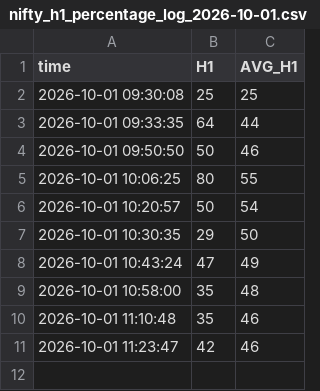
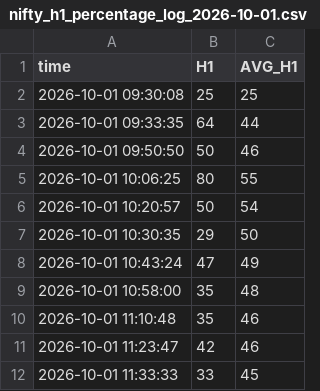
Before and after one commit to bigdatainterview18-cmyk/Nifty_Combined, a CSV file: docs/H1_avg/nifty_h1_percentage_log_2026-10-01.csv, drawn as a sheet; the diff names each change by its address in the sheet, - before the commit and + after, or states it on an @@ line.

```diff
--- a/docs/H1_avg/nifty_h1_percentage_log_2026-10-01.csv
+++ b/docs/H1_avg/nifty_h1_percentage_log_2026-10-01.csv
+row 12: 2026-10-01 11:33:33 | 33 | 45
```
Also changed, not shown: docs/option_score/option_score_2026-10-01.csv, 2 other files.
